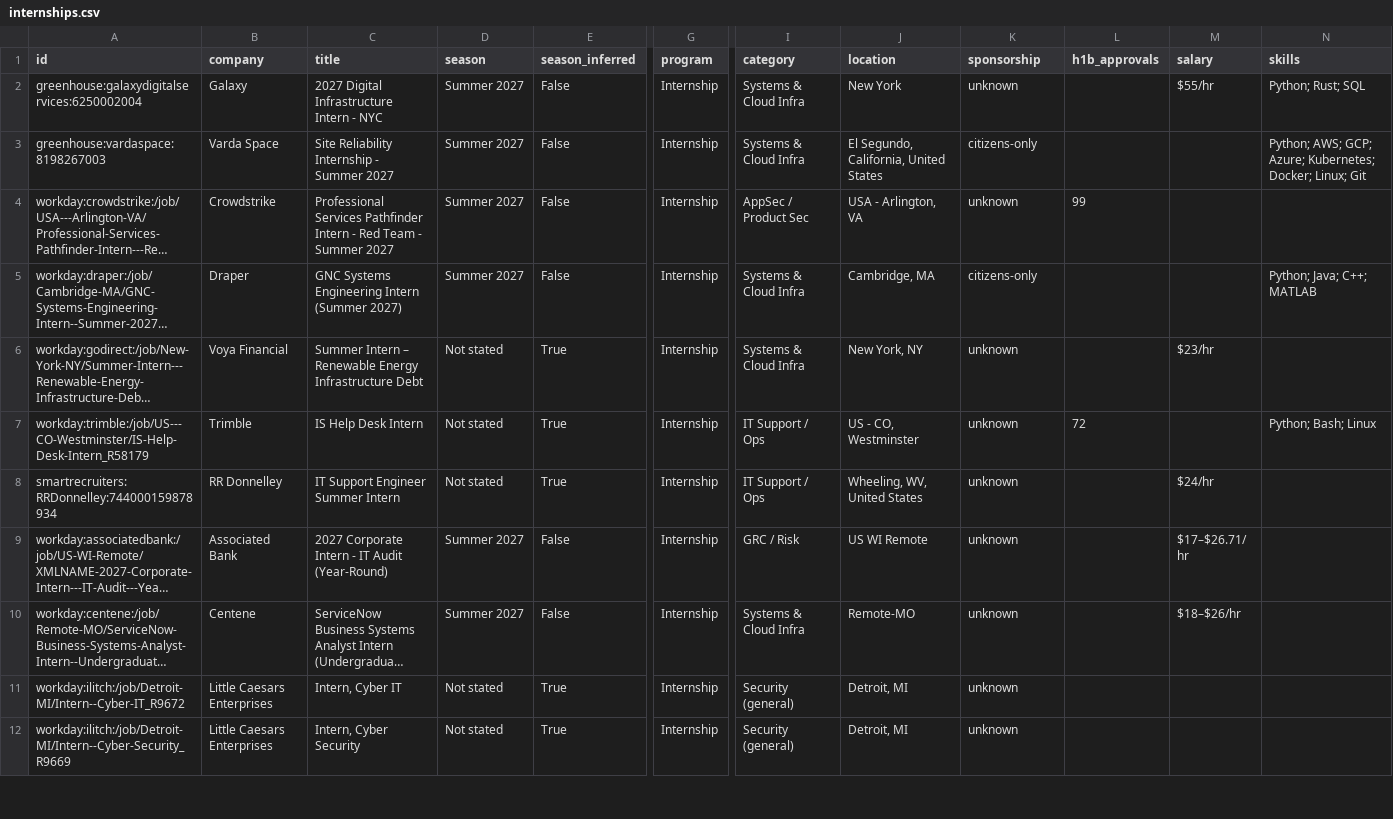
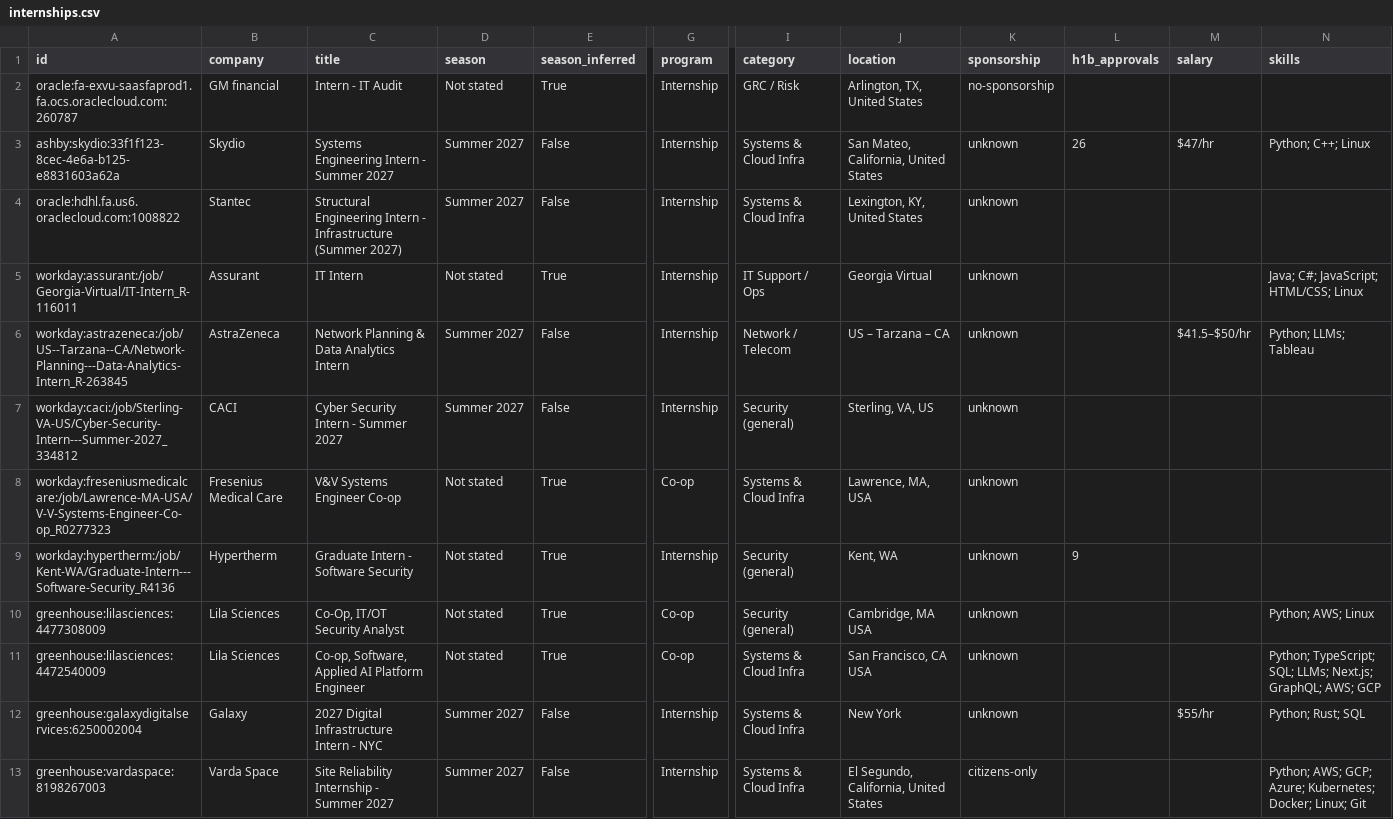
Before and after one commit to gregpierre/secnet-internships, a CSV file: data/internships.csv, drawn as a sheet; only a part is shown, gaps mark what is left out; the shorter side is filled out with more unchanged rows; long unchanged cells end in …; rows hold the shown columns only; the diff names each change by its address in the sheet, - before the commit and + after, or states it on an @@ line.

```diff
--- a/data/internships.csv
+++ b/data/internships.csv
+row 2: oracle:fa-exvu-saasfaprod1.fa.ocs.oraclecloud.com:260787 | GM financial | Intern - IT Audit | Not stated | True | Internship | GRC / Risk | Arlington, TX, United States | no-sponsorship
+row 3: ashby:skydio:33f1f123-8cec-4e6a-b125-e8831603a62a | Skydio | Systems Engineering Intern - Summer 2027 | Summer 2027 | False | Internship | Systems & Cloud Infra | San Mateo, California, United States | unknown | 26 | $47/hr | Python; C++; Linux
+row 4: oracle:hdhl.fa.us6.oraclecloud.com:1008822 | Stantec | Structural Engineering Intern - Infrastructure (Summer 2027) | Summer 2027 | False | Internship | Systems & Cloud Infra | Lexington, KY, United States | unknown
+row 5: workday:assurant:/job/Georgia-Virtual/IT-Intern_R-116011 | Assurant | IT Intern | Not stated | True | Internship | IT Support / Ops | Georgia Virtual | unknown |  |  | Java; C#; JavaScript; HTML/CSS; Linux
+row 6: workday:astrazeneca:/job/US--Tarzana--CA/Network-Planning---Data-Analytics-Intern_R-263845 | AstraZeneca | Network Planning & Data Analytics Intern | Summer 2027 | False | Internship | Network / Telecom | US – Tarzana – CA | unknown |  | $41.5–$50/hr | Python; LLMs; Tableau
+row 7: workday:caci:/job/Sterling-VA-US/Cyber-Security-Intern---Summer-2027_334812 | CACI | Cyber Security Intern - Summer 2027 | Summer 2027 | False | Internship | Security (general) | Sterling, VA, US | unknown
+row 8: workday:freseniusmedicalcare:/job/Lawrence-MA-USA/V-V-Systems-Engineer-Co-op_R0277323 | Fresenius Medical Care | V&V Systems Engineer Co-op | Not stated | True | Co-op | Systems & Cloud Infra | Lawrence, MA, USA | unknown
+row 9: workday:hypertherm:/job/Kent-WA/Graduate-Intern---Software-Security_R4136 | Hypertherm | Graduate Intern - Software Security | Not stated | True | Internship | Security (general) | Kent, WA | unknown | 9
+row 10: greenhouse:lilasciences:4477308009 | Lila Sciences | Co-Op, IT/OT Security Analyst | Not stated | True | Co-op | Security (general) | Cambridge, MA USA | unknown |  |  | Python; AWS; Linux
+row 11: greenhouse:lilasciences:4472540009 | Lila Sciences | Co-op, Software, Applied AI Platform Engineer | Not stated | True | Co-op | Systems & Cloud Infra | San Francisco, CA USA | unknown |  |  | Python; TypeScript; SQL; LLMs; Next.js; GraphQL; AWS; GCP
```
Also changed, not shown: docs/internships.csv, 15 other files.
